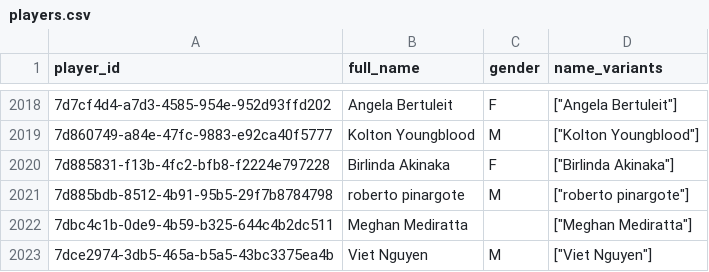
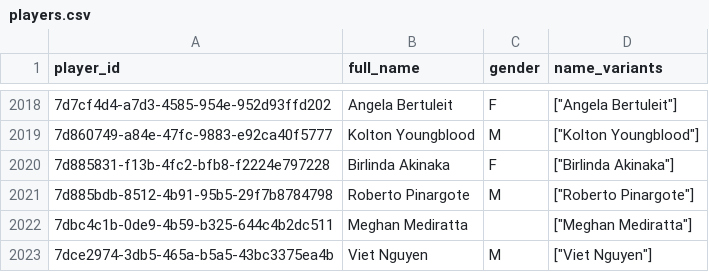
Before and after one commit to chad-murphy-data/pickleball, a CSV file: data/players.csv, drawn as a sheet; only a part is shown, gaps mark what is left out.

```diff
--- a/data/players.csv
+++ b/data/players.csv
@@ -2020,3 +2020,3 @@ player_id,full_name,gender,name_variants
 7d885831-f13b-4fc2-bfb8-f2224e797228,Birlinda Akinaka,F,"[""Birlinda Akinaka""]"
-7d885bdb-8512-4b91-95b5-29f7b8784798,roberto pinargote,M,"[""roberto pinargote""]"
+7d885bdb-8512-4b91-95b5-29f7b8784798,Roberto Pinargote,M,"[""Roberto Pinargote""]"
 7dbc4c1b-0de9-4b59-b325-644c4b2dc511,Meghan Mediratta,,"[""Meghan Mediratta""]"
```
Also changed, not shown: data/dropped.csv, data/singles_players.csv, 6 other files.
